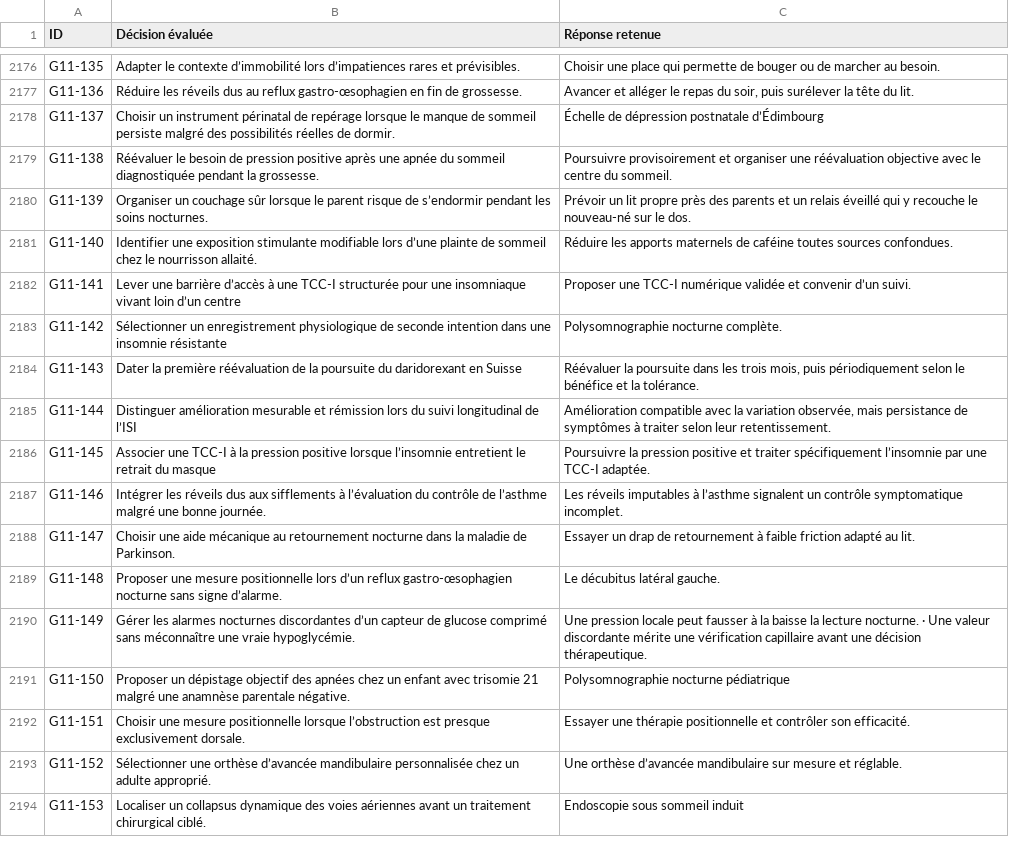
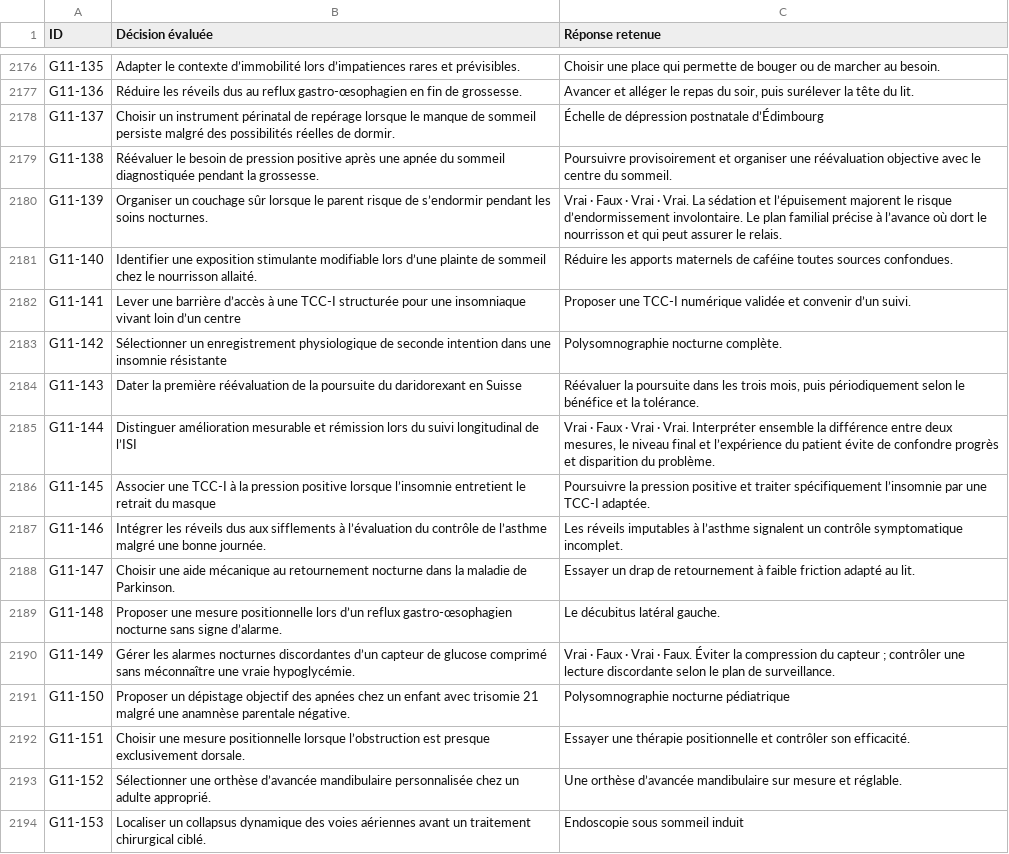
Before and after one commit to vialdjoukang-spec/organigramme-examen-federal, a TSV file: QCMs_A_K'_Menus_Long_Chatgpt/DECISIONS.tsv, drawn as a sheet; only a part is shown, gaps mark what is left out; the diff covers the shown part only.

```diff
--- a/QCMs_A_K'_Menus_Long_Chatgpt/DECISIONS.tsv
+++ b/QCMs_A_K'_Menus_Long_Chatgpt/DECISIONS.tsv
@@ -2179,3 +2179,3 @@ G11-137	Choisir un instrument périnatal de repérage lorsque le manque de somme
 G11-138	Réévaluer le besoin de pression positive après une apnée du sommeil diagnostiquée pendant la grossesse.	Poursuivre provisoirement et organiser une réévaluation objective avec le centre du sommeil.
-G11-139	Organiser un couchage sûr lorsque le parent risque de s’endormir pendant les soins nocturnes.	Prévoir un lit propre près des parents et un relais éveillé qui y recouche le nouveau-né sur le dos.
+G11-139	Organiser un couchage sûr lorsque le parent risque de s’endormir pendant les soins nocturnes.	Vrai · Faux · Vrai · Vrai. La sédation et l’épuisement majorent le risque d’endormissement involontaire. Le plan familial précise à l’avance où dort le nourrisson et qui peut assurer le relais.
 G11-140	Identifier une exposition stimulante modifiable lors d’une plainte de sommeil chez le nourrisson allaité.	Réduire les apports maternels de caféine toutes sources confondues.
@@ -2184,3 +2184,3 @@ G11-142	Sélectionner un enregistrement physiologique de seconde intention dans
 G11-143	Dater la première réévaluation de la poursuite du daridorexant en Suisse	Réévaluer la poursuite dans les trois mois, puis périodiquement selon le bénéfice et la tolérance.
-G11-144	Distinguer amélioration mesurable et rémission lors du suivi longitudinal de l’ISI	Amélioration compatible avec la variation observée, mais persistance de symptômes à traiter selon leur retentissement.
+G11-144	Distinguer amélioration mesurable et rémission lors du suivi longitudinal de l’ISI	Vrai · Faux · Vrai · Vrai. Interpréter ensemble la différence entre deux mesures, le niveau final et l’expérience du patient évite de confondre progrès et disparition du problème.
 G11-145	Associer une TCC-I à la pression positive lorsque l’insomnie entretient le retrait du masque	Poursuivre la pression positive et traiter spécifiquement l’insomnie par une TCC-I adaptée.
@@ -2189,3 +2189,3 @@ G11-147	Choisir une aide mécanique au retournement nocturne dans la maladie de
 G11-148	Proposer une mesure positionnelle lors d’un reflux gastro-œsophagien nocturne sans signe d’alarme.	Le décubitus latéral gauche.
-G11-149	Gérer les alarmes nocturnes discordantes d’un capteur de glucose comprimé sans méconnaître une vraie hypoglycémie.	Une pression locale peut fausser à la baisse la lecture nocturne. · Une valeur discordante mérite une vérification capillaire avant une décision thérapeutique.
+G11-149	Gérer les alarmes nocturnes discordantes d’un capteur de glucose comprimé sans méconnaître une vraie hypoglycémie.	Vrai · Faux · Vrai · Faux. Éviter la compression du capteur ; contrôler une lecture discordante selon le plan de surveillance.
 G11-150	Proposer un dépistage objectif des apnées chez un enfant avec trisomie 21 malgré une anamnèse parentale négative.	Polysomnographie nocturne pédiatrique
```
Also changed, not shown: 20 edited cells elsewhere in this file, 2 other files.
